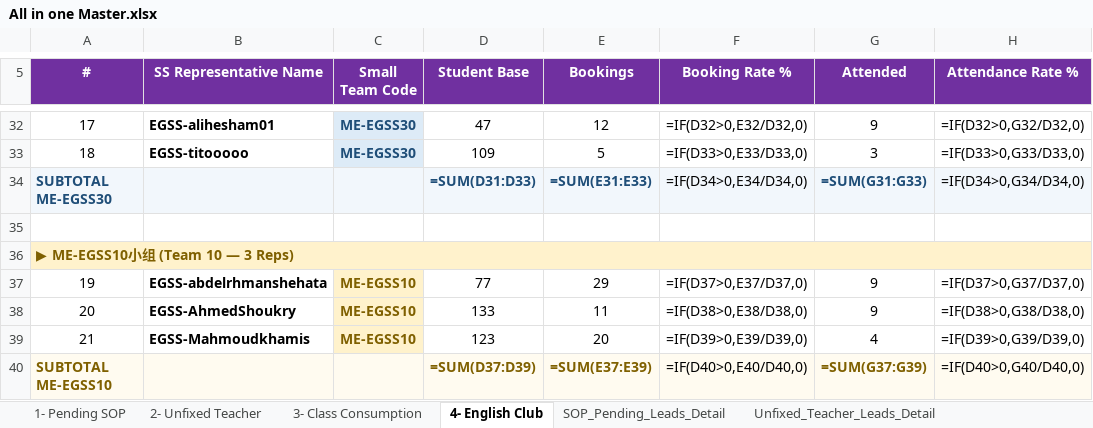
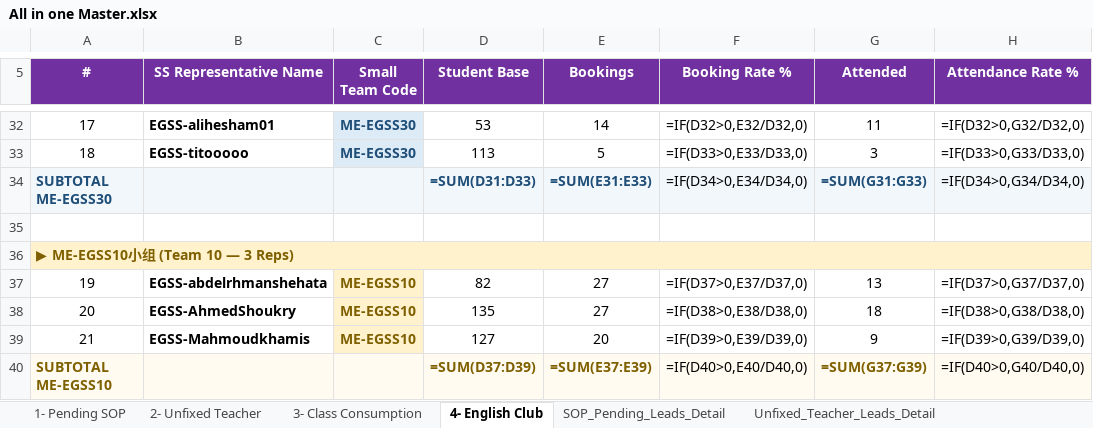
Before and after one commit to husseinelaasar/big-team-01-dashboard, an Excel workbook: attachments/All in one Master.xlsx, sheet 4- English Club, drawn as a sheet; only a part is shown, gaps mark what is left out; values as stored, in another font and other column widths than the file's, no borders; formulas without a stored value are shown as written; conditional formats not drawn; the diff covers the shown part only; the diff names each change by its address in the sheet, - before the commit and + after, or states it on an @@ line.

```diff
--- a/attachments/All in one Master.xlsx (sheet 4- English Club)
+++ b/attachments/All in one Master.xlsx (sheet 4- English Club)
-D32 (Student Base): 47
+D32 (Student Base): 53
-E32 (Bookings): 12
+E32 (Bookings): 14
-G32 (Attended): 9
+G32 (Attended): 11
-D33 (Student Base): 109
+D33 (Student Base): 113
-D37 (Student Base): 77
+D37 (Student Base): 82
-E37 (Bookings): 29
+E37 (Bookings): 27
-G37 (Attended): 9
+G37 (Attended): 13
-D38 (Student Base): 133
+D38 (Student Base): 135
-E38 (Bookings): 11
+E38 (Bookings): 27
-G38 (Attended): 9
+G38 (Attended): 18
-D39 (Student Base): 123
+D39 (Student Base): 127
-G39 (Attended): 4
+G39 (Attended): 9
```
Also changed, not shown: 30 edited cells elsewhere in this sheet, sheet Class_Consumption_Leads_Detail, sheet SOP_Pending_Leads_Detail, sheet Unfixed_Teacher_Leads_Detail, sheet English_Club_Leads_Detail, sheet 2- Unfixed Teacher, sheet 1- Pending SOP, 1 more sheet, 23 other files.
